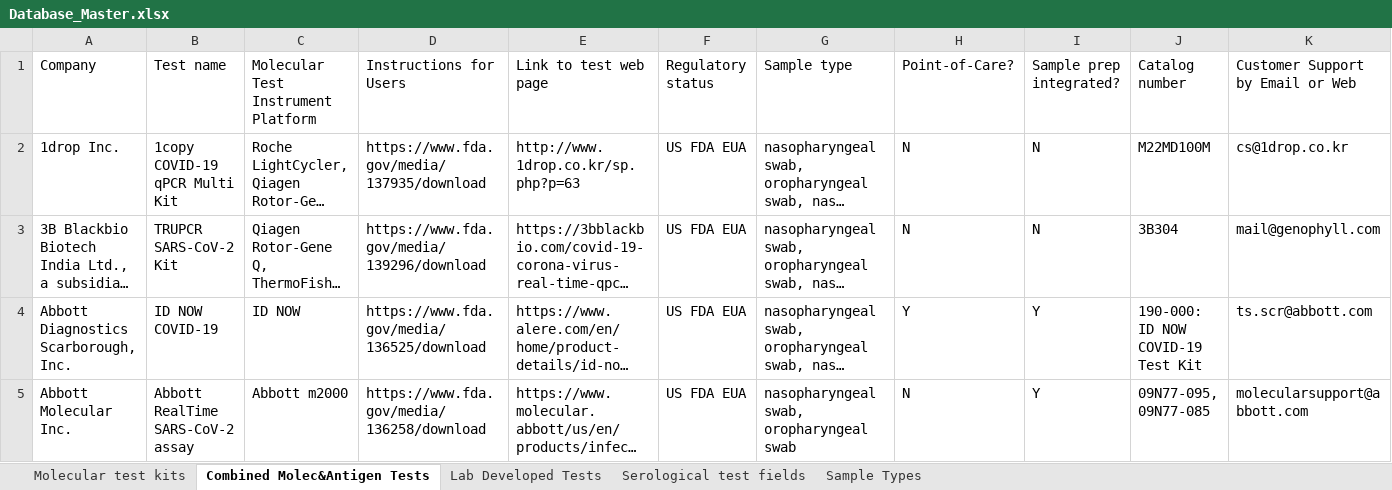
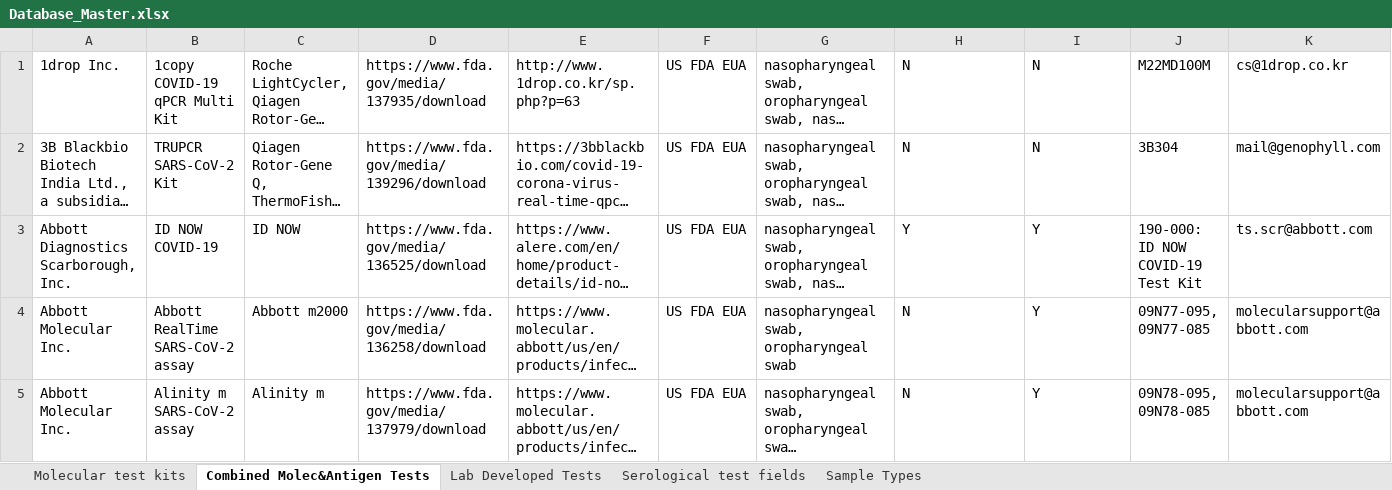
Before and after one commit to BNext-IQT/covid-test-db, an Excel workbook: scraper/Database_Master.xlsx, sheet Combined Molec&Antigen Tests, drawn as a sheet; only a part is shown; the shorter side is filled out with more unchanged rows; long unchanged cells end in …; values as stored, in another font and other column widths than the file's, no cell formats; table styles not drawn; rows hold the shown columns only; the diff covers the shown part only; the diff names each change by its address in the sheet, - before the commit and + after, or states it on an @@ line.

```diff
--- a/scraper/Database_Master.xlsx (sheet Combined Molec&Antigen Tests)
+++ b/scraper/Database_Master.xlsx (sheet Combined Molec&Antigen Tests)
-row 1: Company | Test name | Molecular Test Instrument Platform | Instructions for Users | Link to test web page | Regulatory status | Sample type | Point-of-Care? | Sample prep integrated? | Catalog number | Customer Support by Email or Web
```
Also changed, not shown: 3 edited cells elsewhere in this sheet, sheet Molecular test kits, sheet Lab Developed Tests, cell formats, charts or pictures, 3 other files.
